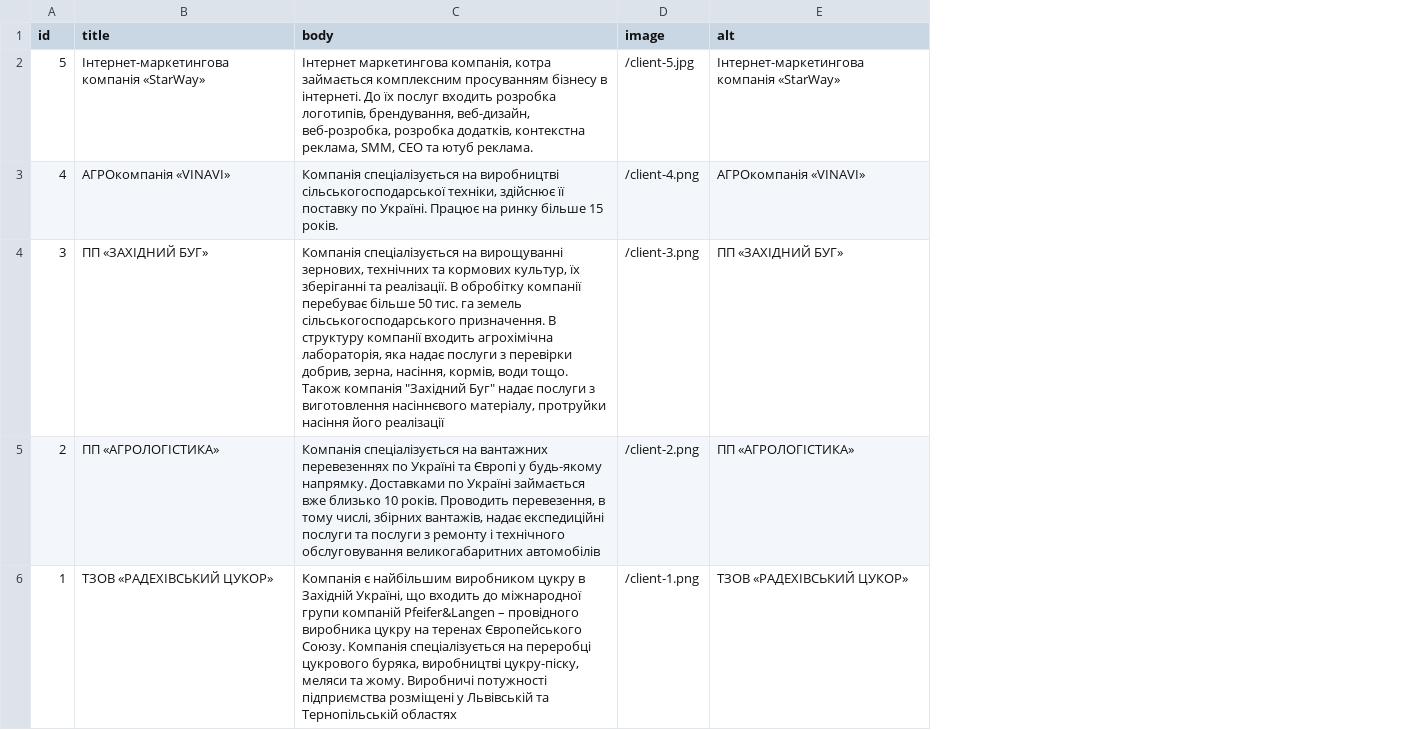
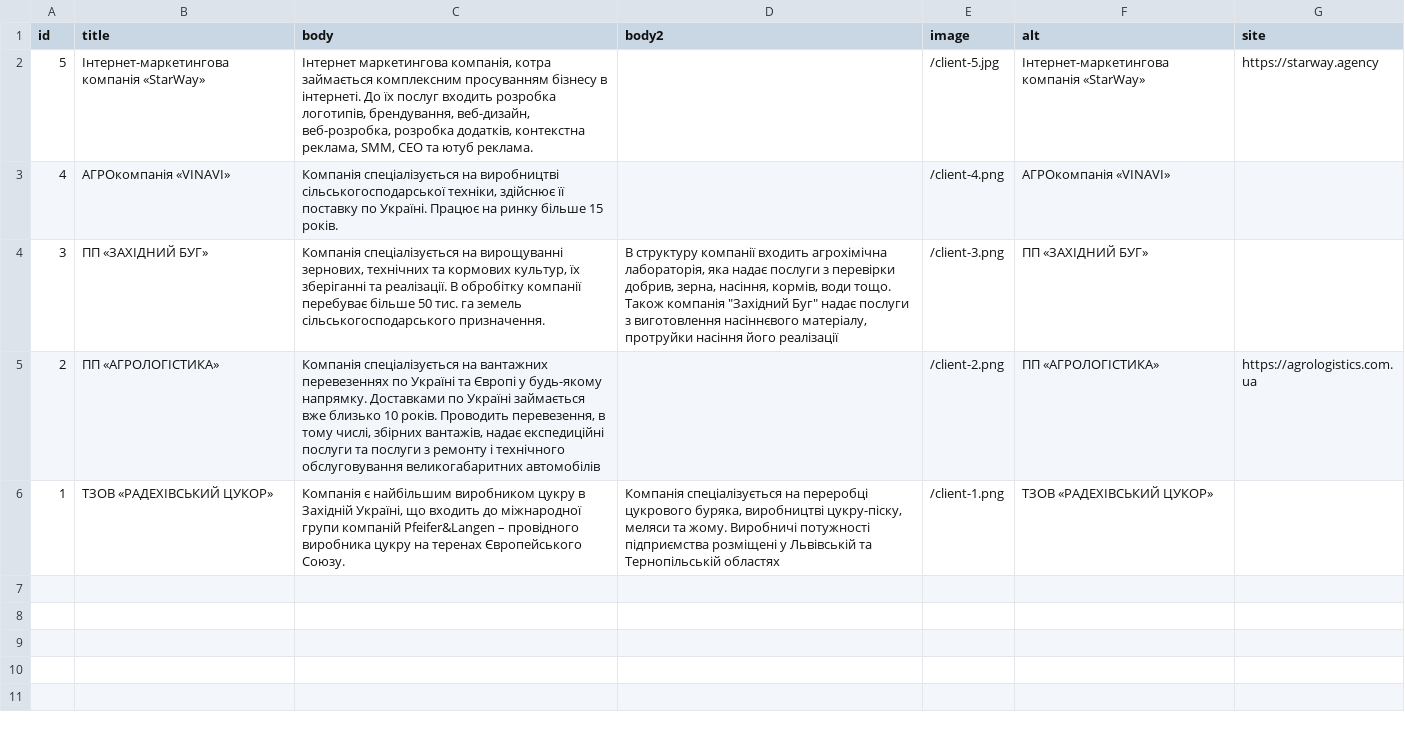
Before and after one commit to jurgeon018/old_gao, a CSV file: import/gao/ClientResource.csv, drawn as a sheet; the diff names each change by its address in the sheet, - before the commit and + after, or states it on an @@ line.

```diff
--- a/import/gao/ClientResource.csv
+++ b/import/gao/ClientResource.csv
+column D (body2), rows 4-6: В структуру компанії входить агрохімічна лабораторія, яка надає послуги з перевірки добрив, зерна, насіння, кормів, води тощо. Також компанія "Західний Буг" надає послуги з виготовлення насіннєвого матеріалу, протруйки насіння його реалізації |  | Компанія спеціалізується на переробці цукрового буряка, виробництві цукру-піску, меляси та жому. Виробничі потужності підприємства розміщені у Львівській та Тернопільській областях
+column G (site), rows 2-5: https://starway.agency |  |  | https://agrologistics.com.ua
-C4 (body): …сільськогосподарського призначення. В структуру компанії входить агрохімічна лабораторія, яка надає послуги з перевірки добрив, зерна, насіння, кормів, води тощо. Також компанія "Західний Буг" надає послуги з виготовлення насіннєвого матеріалу, протруйки насіння його реалізації
+C4 (body): …сільськогосподарського призначення.
-C6 (body): …Європейського Союзу. Компанія спеціалізується на переробці цукрового буряка, виробництві цукру-піску, меляси та жому. Виробничі потужності підприємства розміщені у Львівській та Тернопільській областях
+C6 (body): …Європейського Союзу.
```
Also changed, not shown: 2 other files.
